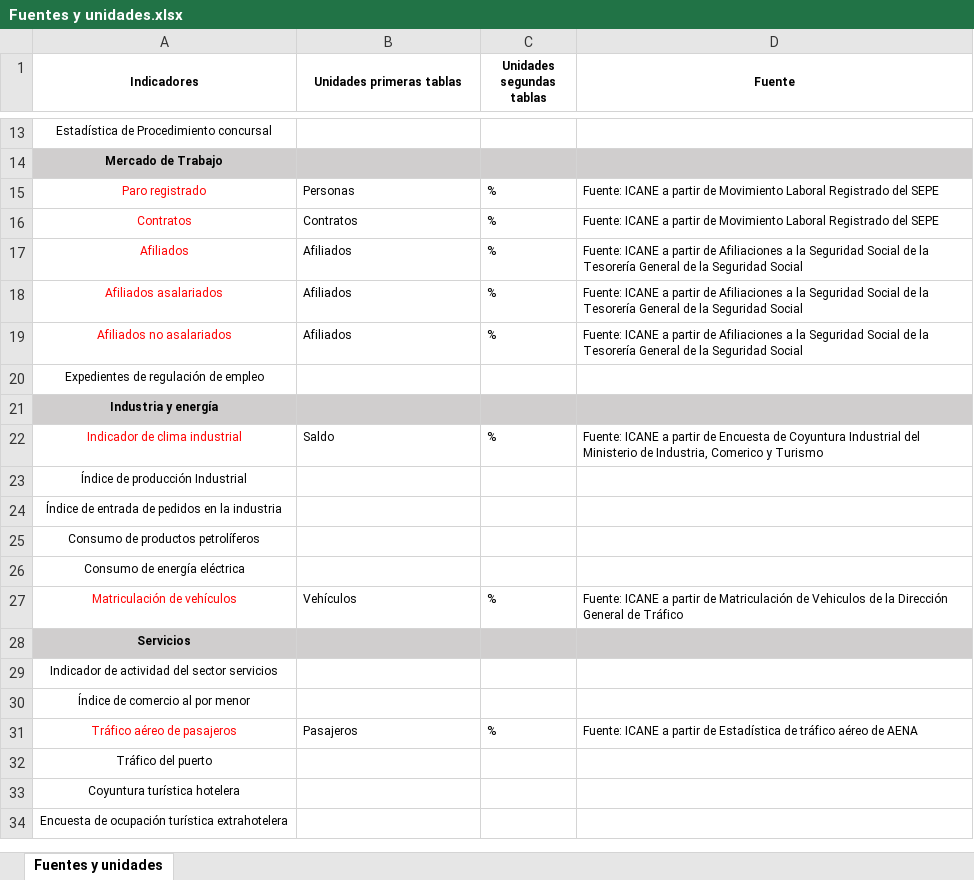
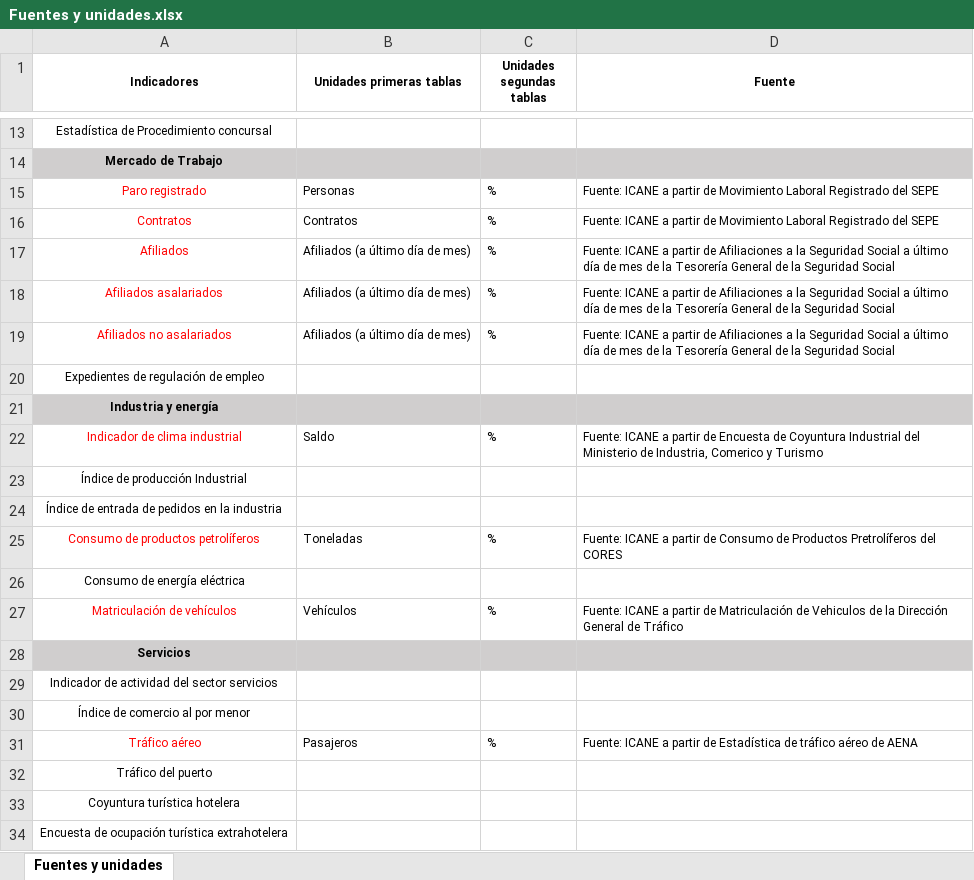
Before and after one commit to icane/economic-indicators, an Excel workbook: docs/Fuentes y unidades.xlsx, sheet Fuentes y unidades, drawn as a sheet; only a part is shown, gaps mark what is left out; values as stored, in another font and other column widths than the file's, no borders; removed rows and columns are numbered as before the commit, all else as after; the diff names each change by its address in the sheet, - before the commit and + after, or states it on an @@ line.

```diff
--- a/docs/Fuentes y unidades.xlsx (sheet Fuentes y unidades)
+++ b/docs/Fuentes y unidades.xlsx (sheet Fuentes y unidades)
-B17:B19 (Unidades primeras tablas): Afiliados
+B17:B19 (Unidades primeras tablas): Afiliados (a último día de mes)
-D17:D19 (Fuente): …Seguridad Social de la…
+D17:D19 (Fuente): …Seguridad Social a último día de mes de la…
-row 25: Consumo de productos petrolíferos
+row 25: Consumo de productos petrolíferos | Toneladas | % | Fuente: ICANE a partir de Consumo de Productos Pretrolíferos del CORES
-A31 (Indicadores): Tráfico aéreo de pasajeros
+A31 (Indicadores): Tráfico aéreo
```
Also changed, not shown: etl/data/input/Datos_carga_mensual.xlsx, etl/data/input/Datos_carga_trimestral.xlsx, 5 other files.
